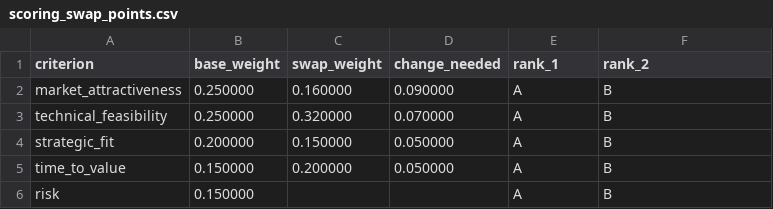
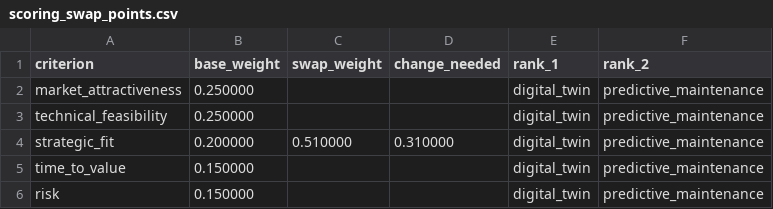
Before and after one commit to CMkc34/Ino_Mgmt, a CSV file: data/processed/scoring_swap_points.csv, drawn as a sheet.

```diff
--- a/data/processed/scoring_swap_points.csv
+++ b/data/processed/scoring_swap_points.csv
@@ -1,6 +1,6 @@
 criterion,base_weight,swap_weight,change_needed,rank_1,rank_2
-market_attractiveness,0.250000,0.160000,0.090000,A,B
-technical_feasibility,0.250000,0.320000,0.070000,A,B
-strategic_fit,0.200000,0.150000,0.050000,A,B
-time_to_value,0.150000,0.200000,0.050000,A,B
-risk,0.150000,,,A,B
+market_attractiveness,0.250000,,,digital_twin,predictive_maintenance
+technical_feasibility,0.250000,,,digital_twin,predictive_maintenance
+strategic_fit,0.200000,0.510000,0.310000,digital_twin,predictive_maintenance
+time_to_value,0.150000,,,digital_twin,predictive_maintenance
+risk,0.150000,,,digital_twin,predictive_maintenance
```
Also changed, not shown: data/processed/scoring_business_case.csv, data/processed/scoring_ranking.csv, 16 other files.
